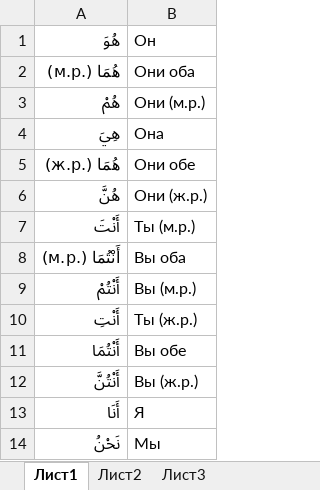
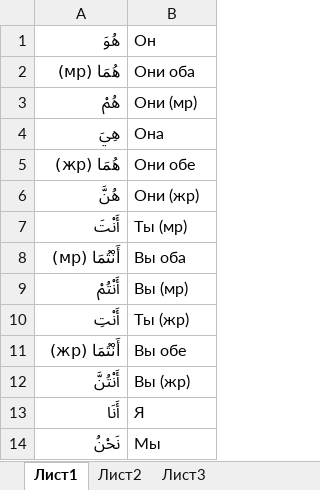
Before and after one commit to dim1024/Foreign_Words_Learning, an Excel workbook: data/Сажида (русс)/1. Личные местоимения.xlsx, sheet Лист1, drawn as a sheet; values as stored, in another font and other column widths than the file's, no borders; the diff names each change by its address in the sheet, - before the commit and + after, or states it on an @@ line.

```diff
--- a/data/Сажида (русс)/1. Личные местоимения.xlsx (sheet Лист1)
+++ b/data/Сажида (русс)/1. Личные местоимения.xlsx (sheet Лист1)
-A2: هُمَا (.м.р)
+A2: هُمَا (мр)
-B3: Они (м.р.)
+B3: Они (мр)
-A5: هُمَا (.ж.р)
+A5: هُمَا (жр)
-B6: Они (ж.р.)
+B6: Они (жр)
-B7: Ты (м.р.)
+B7: Ты (мр)
-A8: أَنْتُمَا (.м.р)
+A8: أَنْتُمَا (мр)
-B9: Вы (м.р.)
+B9: Вы (мр)
-B10: Ты (ж.р.)
+B10: Ты (жр)
-A11: أَنْتُمَا
+A11: أَنْتُمَا (жр)
-B12: Вы (ж.р.)
+B12: Вы (жр)
```
Also changed, not shown: 8 other files.
